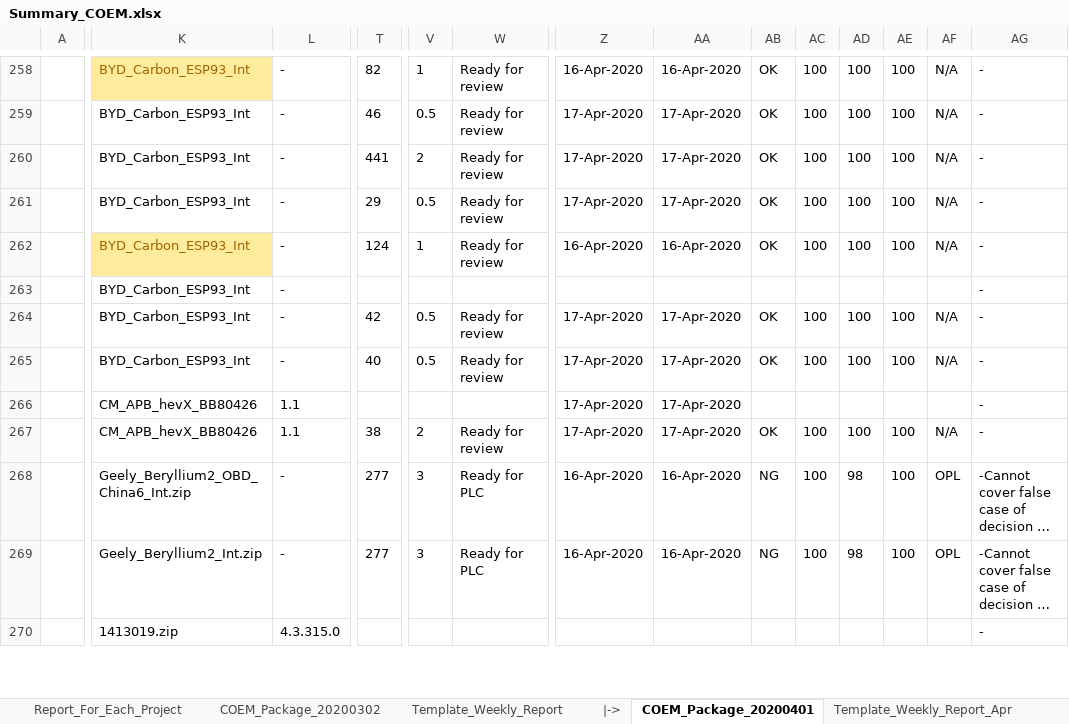
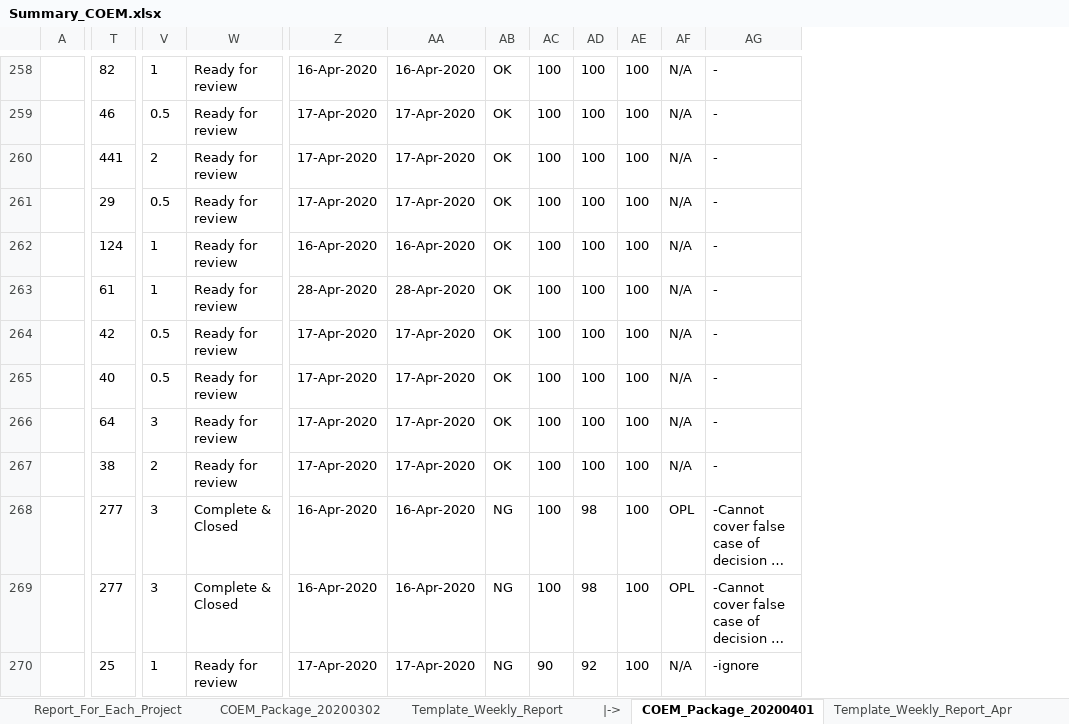
Before and after one commit to Theerathon/COEM, an Excel workbook: Summary_COEM.xlsx, sheet COEM_Package_20200401, drawn as a sheet; only a part is shown, gaps mark what is left out; long unchanged cells end in …; values as stored, in another font and other column widths than the file's, no borders; conditional formats not drawn; removed rows and columns are numbered as before the commit, all else as after; the diff covers the shown part only; the diff names each change by its address in the sheet, - before the commit and + after, or states it on an @@ line.

```diff
--- a/Summary_COEM.xlsx (sheet COEM_Package_20200401)
+++ b/Summary_COEM.xlsx (sheet COEM_Package_20200401)
@@ column K hidden, rows 258-270: BYD_Carbon_ESP93_Int | BYD_Carbon_ESP93_Int | BYD_Carbon_ESP93_Int | BYD_Carbon_ESP93_Int | BYD_Carbon_ESP93_Int | BYD_Carbon_ESP93_Int | BYD_Carbon_ESP93_Int | BYD_Carbon_ESP93_Int | CM_APB_hevX_BB80426 | CM_APB_hevX_BB80426 | Geely_Beryllium2_OBD_China6_Int.zip | Geely_Beryllium2_Int.zip | 1413019.zip @@
@@ column L hidden, rows 258-270: - | - | - | - | - | - | - | - | 1.1 | 1.1 | - | - | 4.3.315.0 @@
-T263: (empty)
+T263: 61
-V263: (empty)
+V263: 1
-W263: (empty)
+W263: Ready for review
-Z263: (empty)
+Z263: 28-Apr-2020
-AA263: (empty)
+AA263: 28-Apr-2020
-AB263: (empty)
+AB263: OK
-AC263: (empty)
+AC263: 100
-AD263: (empty)
+AD263: 100
-AE263: (empty)
+AE263: 100
-AF263: (empty)
+AF263: N/A
-T266: (empty)
+T266: 64
-V266: (empty)
+V266: 3
-W266: (empty)
+W266: Ready for review
-AB266: (empty)
+AB266: OK
-AC266: (empty)
+AC266: 100
-AD266: (empty)
+AD266: 100
-AE266: (empty)
+AE266: 100
-AF266: (empty)
+AF266: N/A
-W268:W269: Ready for PLC
+W268:W269: Complete & Closed
-T270: (empty)
+T270: 25
-V270: (empty)
+V270: 1
-W270: (empty)
+W270: Ready for review
-Z270: (empty)
+Z270: 17-Apr-2020
-AA270: (empty)
+AA270: 17-Apr-2020
-AB270: (empty)
+AB270: NG
-AC270: (empty)
+AC270: 90
-AD270: (empty)
+AD270: 92
-AE270: (empty)
+AE270: 100
-AF270: (empty)
+AF270: N/A
-AG270: -
+AG270: -ignore
```
Also changed, not shown: 33 added rows, 17 removed rows, 339 edited cells and cell formats elsewhere in this sheet, sheet Report_For_Each_Project, sheet Template_Weekly_Report_Apr, sheet Template_Weekly_Report, formulas that keep their value, hidden cells, 3 other files.
